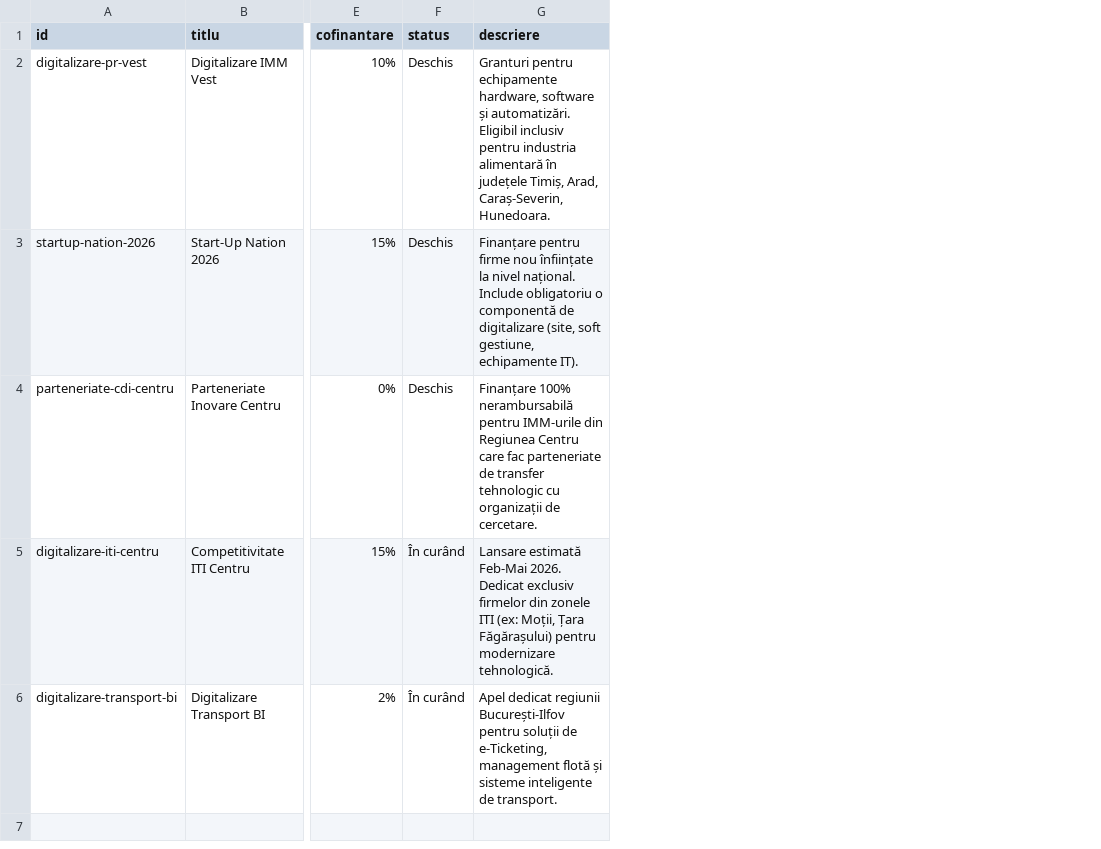
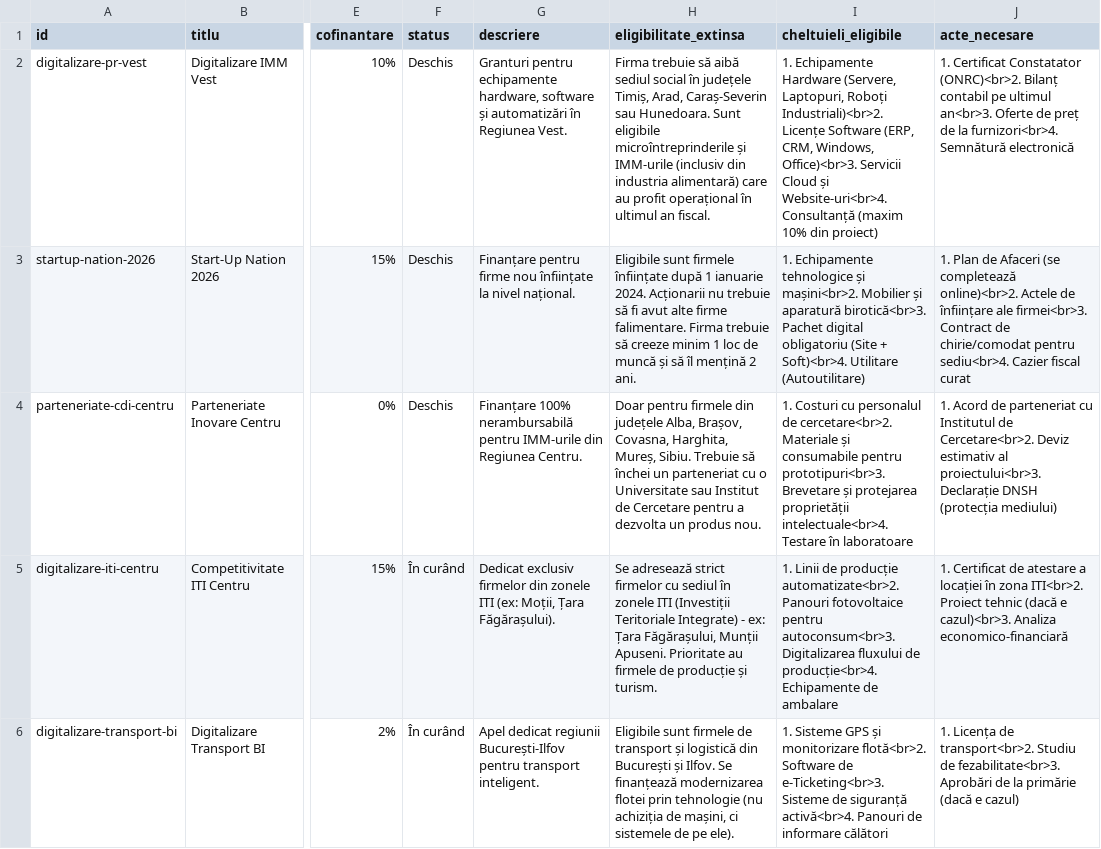
Before and after one commit to cybered01/manualul-hub, a CSV file: src/data/finantari.csv, drawn as a sheet; only a part is shown, gaps mark what is left out; the diff names each change by its address in the sheet, - before the commit and + after, or states it on an @@ line.

```diff
--- a/src/data/finantari.csv
+++ b/src/data/finantari.csv
+column H (eligibilitate_extinsa), rows 2-6: Firma trebuie să aibă sediul social în județele Timiș, Arad, Caraș-Severin sau Hunedoara. Sunt eligibile microîntreprinderile și IMM-urile (inclusiv din industria alimentară) care au profit operațional în ultimul an fiscal. | Eligibile sunt firmele înființate după 1 ianuarie 2024. Acționarii nu trebuie să fi avut alte firme falimentare. Firma trebuie să creeze minim 1 loc de muncă și să îl mențină 2 ani. | Doar pentru firmele din județele Alba, Brașov, Covasna, Harghita, Mureș, Sibiu. Trebuie să închei un parteneriat cu o Universitate sau Institut de Cercetare pentru a dezvolta un produs nou. | Se adresează strict firmelor cu sediul în zonele ITI (Investiții Teritoriale Integrate) - ex: Țara Făgărașului, Munții Apuseni. Prioritate au firmele de producție și turism. | Eligibile sunt firmele de transport și logistică din București și Ilfov. Se finanțează modernizarea flotei prin tehnologie (nu achiziția de mașini, ci sistemele de pe ele).
+column I (cheltuieli_eligibile), rows 2-6: 1. Echipamente Hardware (Servere, Laptopuri, Roboți Industriali)<br>2. Licențe Software (ERP, CRM, Windows, Office)<br>3. Servicii Cloud și Website-uri<br>4. Consultanță (maxim 10% din proiect) | 1. Echipamente tehnologice și mașini<br>2. Mobilier și aparatură birotică<br>3. Pachet digital obligatoriu (Site + Soft)<br>4. Utilitare (Autoutilitare) | 1. Costuri cu personalul de cercetare<br>2. Materiale și consumabile pentru prototipuri<br>3. Brevetare și protejarea proprietății intelectuale<br>4. Testare în laboratoare | 1. Linii de producție automatizate<br>2. Panouri fotovoltaice pentru autoconsum<br>3. Digitalizarea fluxului de producție<br>4. Echipamente de ambalare | 1. Sisteme GPS și monitorizare flotă<br>2. Software de e-Ticketing<br>3. Sisteme de siguranță activă<br>4. Panouri de informare călători
+column J (acte_necesare), rows 2-6: 1. Certificat Constatator (ONRC)<br>2. Bilanț contabil pe ultimul an<br>3. Oferte de preț de la furnizori<br>4. Semnătură electronică | 1. Plan de Afaceri (se completează online)<br>2. Actele de înființare ale firmei<br>3. Contract de chirie/comodat pentru sediu<br>4. Cazier fiscal curat | 1. Acord de parteneriat cu Institutul de Cercetare<br>2. Deviz estimativ al proiectului<br>3. Declarație DNSH (protecția mediului) | 1. Certificat de atestare a locației în zona ITI<br>2. Proiect tehnic (dacă e cazul)<br>3. Analiza economico-financiară | 1. Licența de transport<br>2. Studiu de fezabilitate<br>3. Aprobări de la primărie (dacă e cazul)
-G2 (descriere): …software și automatizări. Eligibil inclusiv pentru industria alimentară în județele Timiș, Arad, Caraș-Severin, Hunedoara.
+G2 (descriere): …software și automatizări în Regiunea Vest.
-G3 (descriere): …nivel național. Include obligatoriu o componentă de digitalizare (site, soft gestiune, echipamente IT).
+G3 (descriere): …nivel național.
-G4 (descriere): …din Regiunea Centru care fac parteneriate de transfer tehnologic cu organizații de cercetare.
+G4 (descriere): …din Regiunea Centru.
-G5 (descriere): Lansare estimată Feb-Mai 2026. Dedicat exclusiv firmelor din zonele ITI (ex: Moții, Țara Făgărașului) pentru modernizare tehnologică.
+G5 (descriere): Dedicat exclusiv firmelor din zonele ITI (ex: Moții, Țara Făgărașului).
-G6 (descriere): …București-Ilfov pentru soluții de e-Ticketing, management flotă și sisteme inteligente de transport.
+G6 (descriere): …București-Ilfov pentru transport inteligent.
```
Also changed, not shown: 1 other file.
